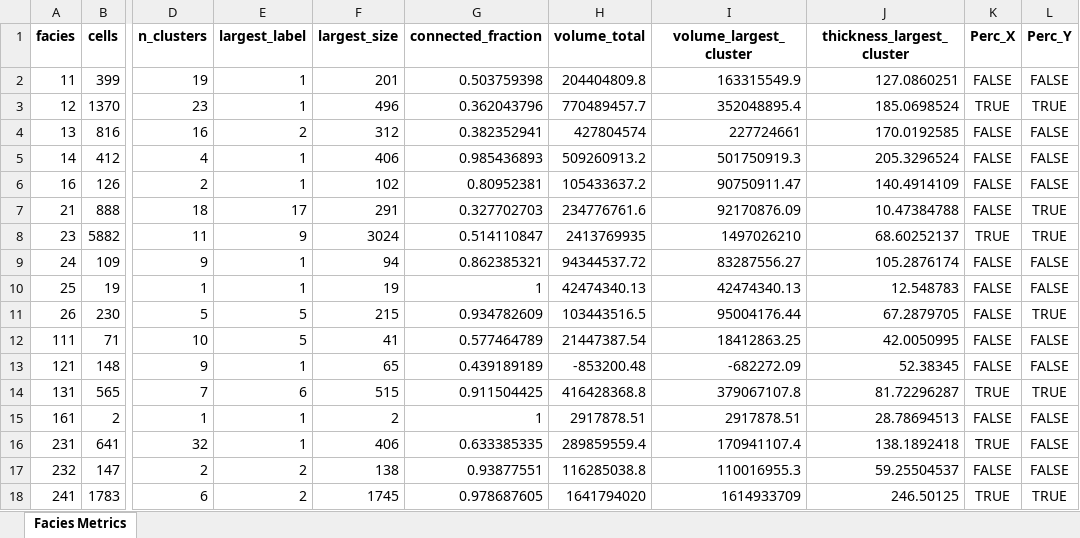
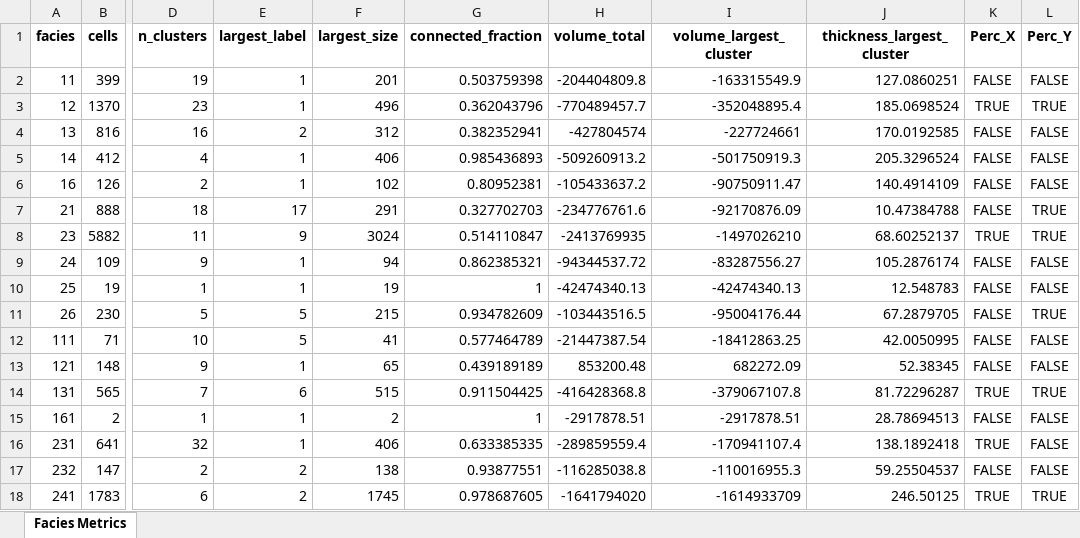
Before and after one commit to cadumedeiros/sfm_model_analysis, an Excel workbook: results/facies_metrics.xlsx, sheet Facies Metrics, drawn as a sheet; only a part is shown, gaps mark what is left out; values as stored, in another font and other column widths than the file's, no borders; the diff names each change by its address in the sheet, - before the commit and + after, or states it on an @@ line.

```diff
--- a/results/facies_metrics.xlsx (sheet Facies Metrics)
+++ b/results/facies_metrics.xlsx (sheet Facies Metrics)
-H2 (volume_total): 204404809.8
+H2 (volume_total): -204404809.8
-I2 (volume_largest_cluster): 163315549.9
+I2 (volume_largest_cluster): -163315549.9
-H3 (volume_total): 770489457.7
+H3 (volume_total): -770489457.7
-I3 (volume_largest_cluster): 352048895.4
+I3 (volume_largest_cluster): -352048895.4
-H4 (volume_total): 427804574
+H4 (volume_total): -427804574
-I4 (volume_largest_cluster): 227724661
+I4 (volume_largest_cluster): -227724661
-H5 (volume_total): 509260913.2
+H5 (volume_total): -509260913.2
-I5 (volume_largest_cluster): 501750919.3
+I5 (volume_largest_cluster): -501750919.3
-H6 (volume_total): 105433637.2
+H6 (volume_total): -105433637.2
-I6 (volume_largest_cluster): 90750911.47
+I6 (volume_largest_cluster): -90750911.47
-H7 (volume_total): 234776761.6
+H7 (volume_total): -234776761.6
-I7 (volume_largest_cluster): 92170876.09
+I7 (volume_largest_cluster): -92170876.09
-H8 (volume_total): 2413769935
+H8 (volume_total): -2413769935
-I8 (volume_largest_cluster): 1497026210
+I8 (volume_largest_cluster): -1497026210
-H9 (volume_total): 94344537.72
+H9 (volume_total): -94344537.72
-I9 (volume_largest_cluster): 83287556.27
+I9 (volume_largest_cluster): -83287556.27
-H10 (volume_total): 42474340.13
+H10 (volume_total): -42474340.13
-I10 (volume_largest_cluster): 42474340.13
+I10 (volume_largest_cluster): -42474340.13
-H11 (volume_total): 103443516.5
+H11 (volume_total): -103443516.5
-I11 (volume_largest_cluster): 95004176.44
+I11 (volume_largest_cluster): -95004176.44
-H12 (volume_total): 21447387.54
+H12 (volume_total): -21447387.54
-I12 (volume_largest_cluster): 18412863.25
+I12 (volume_largest_cluster): -18412863.25
-H13 (volume_total): -853200.48
+H13 (volume_total): 853200.48
-I13 (volume_largest_cluster): -682272.09
+I13 (volume_largest_cluster): 682272.09
-H14 (volume_total): 416428368.8
+H14 (volume_total): -416428368.8
-I14 (volume_largest_cluster): 379067107.8
+I14 (volume_largest_cluster): -379067107.8
-H15 (volume_total): 2917878.51
+H15 (volume_total): -2917878.51
-I15 (volume_largest_cluster): 2917878.51
+I15 (volume_largest_cluster): -2917878.51
-H16 (volume_total): 289859559.4
+H16 (volume_total): -289859559.4
-I16 (volume_largest_cluster): 170941107.4
+I16 (volume_largest_cluster): -170941107.4
-H17 (volume_total): 116285038.8
+H17 (volume_total): -116285038.8
-I17 (volume_largest_cluster): 110016955.3
+I17 (volume_largest_cluster): -110016955.3
-H18 (volume_total): 1641794020
+H18 (volume_total): -1641794020
-I18 (volume_largest_cluster): 1614933709
+I18 (volume_largest_cluster): -1614933709
```
Also changed, not shown: 7 other files.
